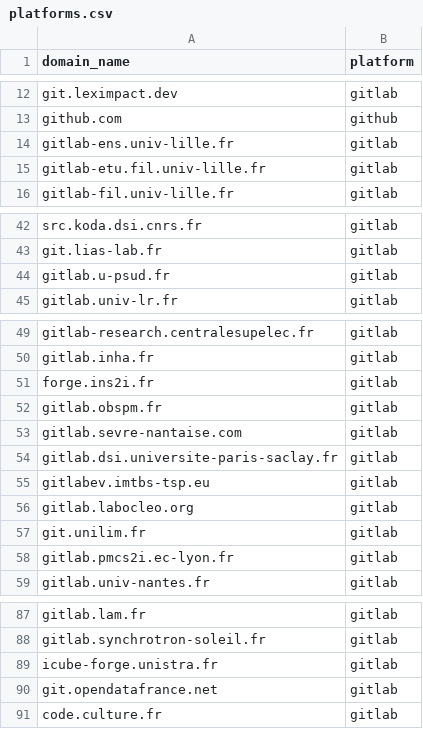
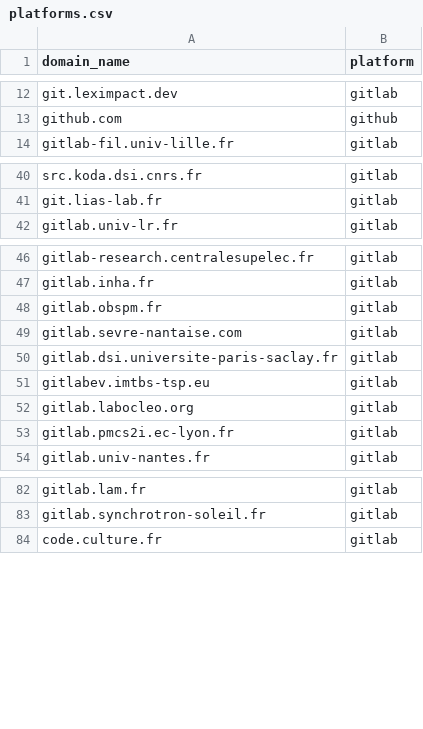
Before and after one commit to codegouvfr/codegouvfr-fetch-data, a CSV file: platforms.csv, drawn as a sheet; only a part is shown, gaps mark what is left out; the diff names each change by its address in the sheet, - before the commit and + after, or states it on an @@ line.

Commit message:
platforms.csv: Remove malfunctioning forges

```diff
--- a/platforms.csv
+++ b/platforms.csv
-row 14: gitlab-ens.univ-lille.fr | gitlab
-row 15: gitlab-etu.fil.univ-lille.fr | gitlab
-row 44: gitlab.u-psud.fr | gitlab
-row 51: forge.ins2i.fr | gitlab
-row 57: git.unilim.fr | gitlab
-row 89: icube-forge.unistra.fr | gitlab
-row 90: git.opendatafrance.net | gitlab
```
